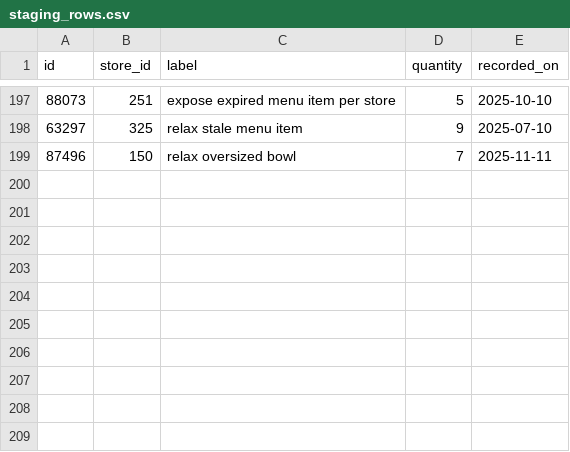
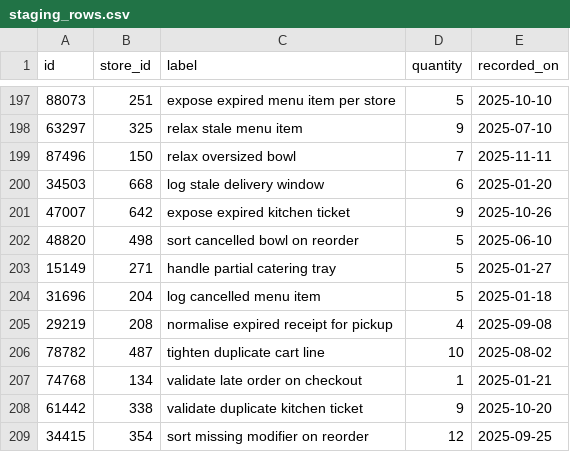
Before and after one commit to wwtdigital/copperpot-pricing-pipeline, a CSV file: seeds/generated/staging_rows.csv, drawn as a sheet; only a part is shown, gaps mark what is left out.

Commit message:
refactor(staging): handle expired store (CPB-4227)

```diff
--- a/seeds/generated/staging_rows.csv
+++ b/seeds/generated/staging_rows.csv
@@ -199 +199,11 @@ id,store_id,label,quantity,recorded_on
 87496,150,relax oversized bowl,7,2025-11-11
+34503,668,log stale delivery window,6,2025-01-20
+47007,642,expose expired kitchen ticket,9,2025-10-26
+48820,498,sort cancelled bowl on reorder,5,2025-06-10
+15149,271,handle partial catering tray,5,2025-01-27
+31696,204,log cancelled menu item,5,2025-01-18
+29219,208,normalise expired receipt for pickup,4,2025-09-08
+78782,487,tighten duplicate cart line,10,2025-08-02
+74768,134,validate late order on checkout,1,2025-01-21
+61442,338,validate duplicate kitchen ticket,9,2025-10-20
+34415,354,sort missing modifier on reorder,12,2025-09-25
```
